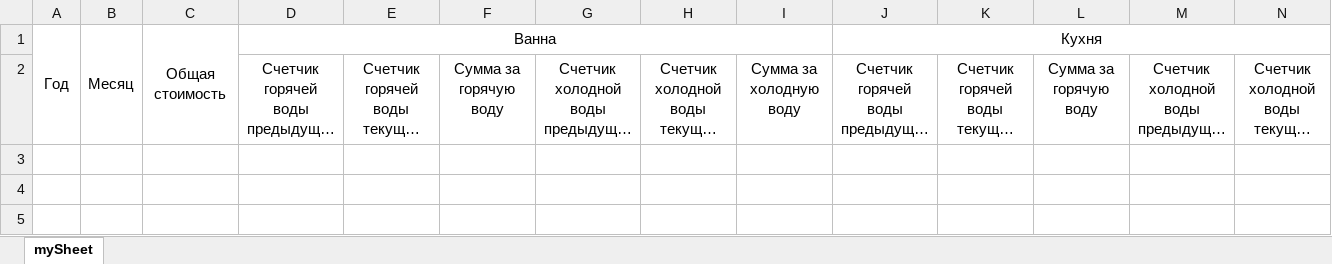
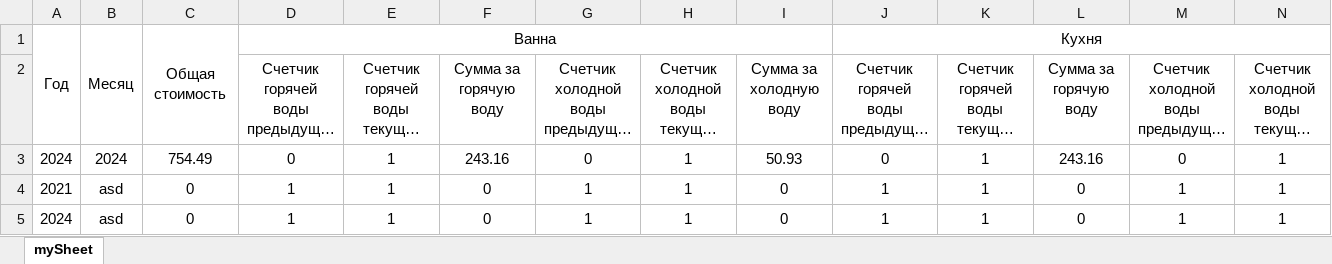
Before and after one commit to MindWolfTest/Price_For_Counters, an Excel workbook: my.xlsx, sheet mySheet, drawn as a sheet; only a part is shown; long unchanged cells end in …; values as stored, in another font and other column widths than the file's, no borders; rows hold the shown columns only; the diff names each change by its address in the sheet, - before the commit and + after, or states it on an @@ line.

```diff
--- a/my.xlsx (sheet mySheet)
+++ b/my.xlsx (sheet mySheet)
+row 3: 2024 | 2024 | 754.49 | 0 | 1 | 243.16 | 0 | 1 | 50.93 | 0 | 1 | 243.16 | 0 | 1
+row 4: 2021 | asd | 0 | 1 | 1 | 0 | 1 | 1 | 0 | 1 | 1 | 0 | 1 | 1
+row 5: 2024 | asd | 0 | 1 | 1 | 0 | 1 | 1 | 0 | 1 | 1 | 0 | 1 | 1
```
Also changed, not shown: 12 other files.
